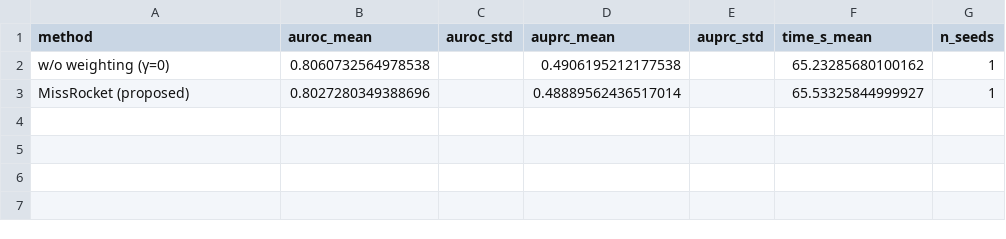
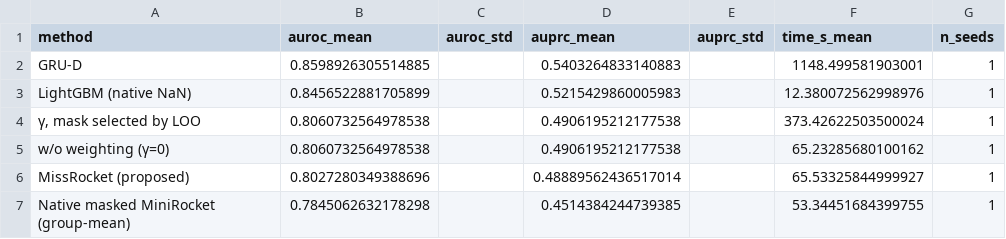
Before and after one commit to Bhargavteja-9779/rp_c_11, a CSV file: Target_Journal_Submission/code/results/full/tables/table_p12.csv, drawn as a sheet.

```diff
--- a/Target_Journal_Submission/code/results/full/tables/table_p12.csv
+++ b/Target_Journal_Submission/code/results/full/tables/table_p12.csv
@@ -1,3 +1,7 @@
 method,auroc_mean,auroc_std,auprc_mean,auprc_std,time_s_mean,n_seeds
+GRU-D,0.8598926305514885,,0.5403264833140883,,1148.499581903001,1
+LightGBM (native NaN),0.8456522881705899,,0.5215429860005983,,12.380072562998976,1
+"γ, mask selected by LOO",0.8060732564978538,,0.4906195212177538,,373.42622503500024,1
 w/o weighting (γ=0),0.8060732564978538,,0.4906195212177538,,65.23285680100162,1
 MissRocket (proposed),0.8027280349388696,,0.48889562436517014,,65.53325844999927,1
+Native masked MiniRocket (group-mean),0.7845062632178298,,0.4514384244739385,,53.34451684399755,1
```
Also changed, not shown: 17 other files.
